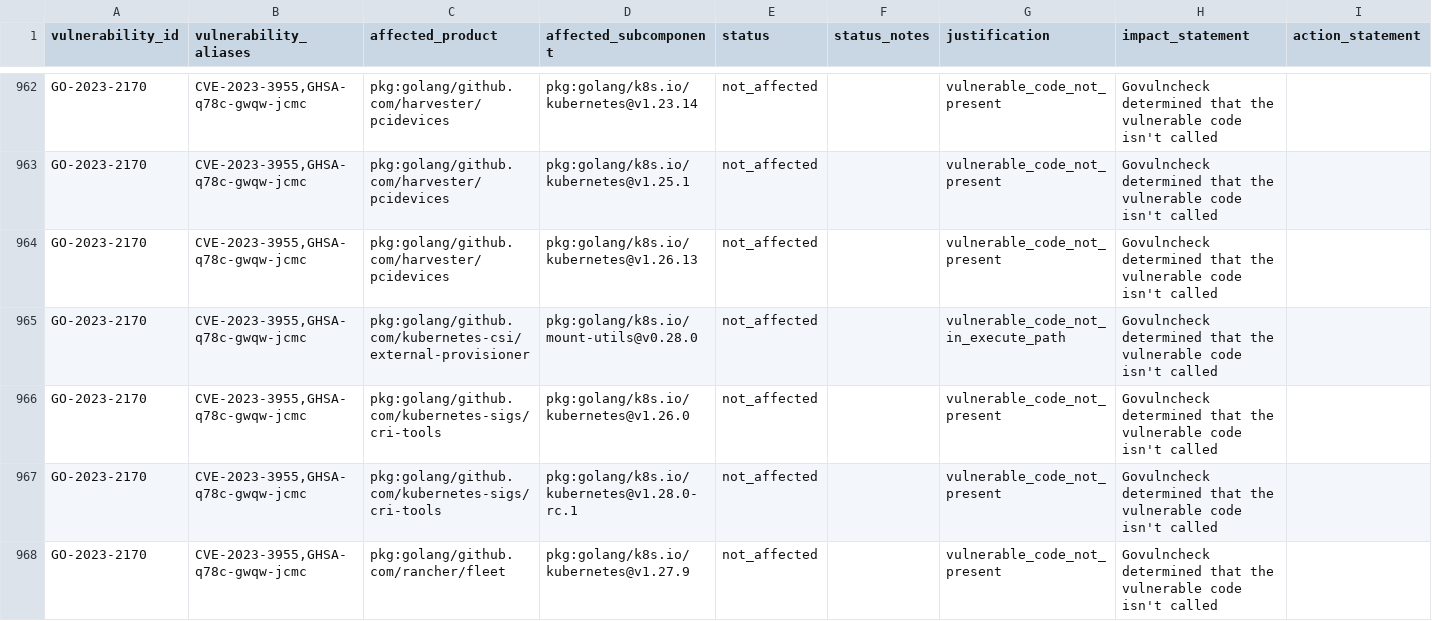
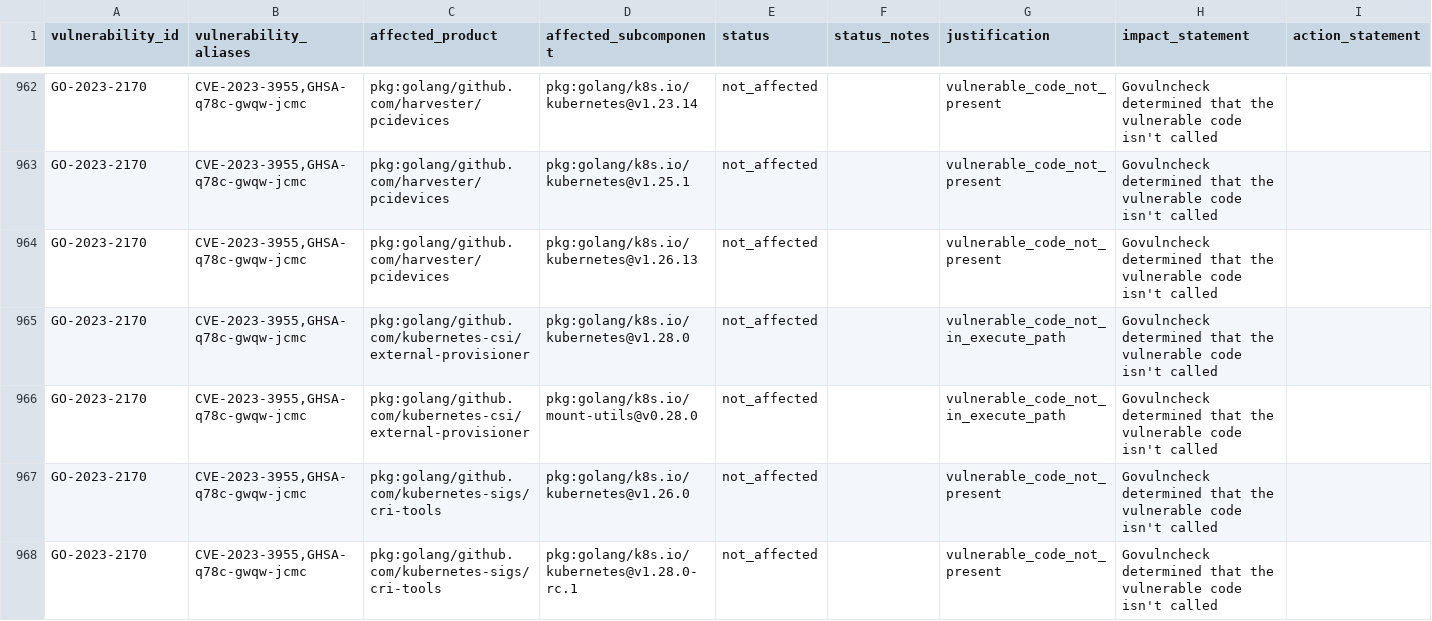
Before and after one commit to rancher/vexhub, a CSV file: reports/vex_cves.csv, drawn as a sheet; only a part is shown, gaps mark what is left out; the shorter side is filled out with more unchanged rows; the diff names each change by its address in the sheet, - before the commit and + after, or states it on an @@ line.

Commit message:
Update VEX Hub reports (#54)

```diff
--- a/reports/vex_cves.csv
+++ b/reports/vex_cves.csv
+row 965: GO-2023-2170 | CVE-2023-3955,GHSA-q78c-gwqw-jcmc | pkg:golang/github.com/kubernetes-csi/external-provisioner | pkg:golang/k8s.io/kubernetes@v1.28.0 | not_affected |  | vulnerable_code_not_in_execute_path | Govulncheck determined that the vulnerable code isn't called
```
Also changed, not shown: 2 other files.
